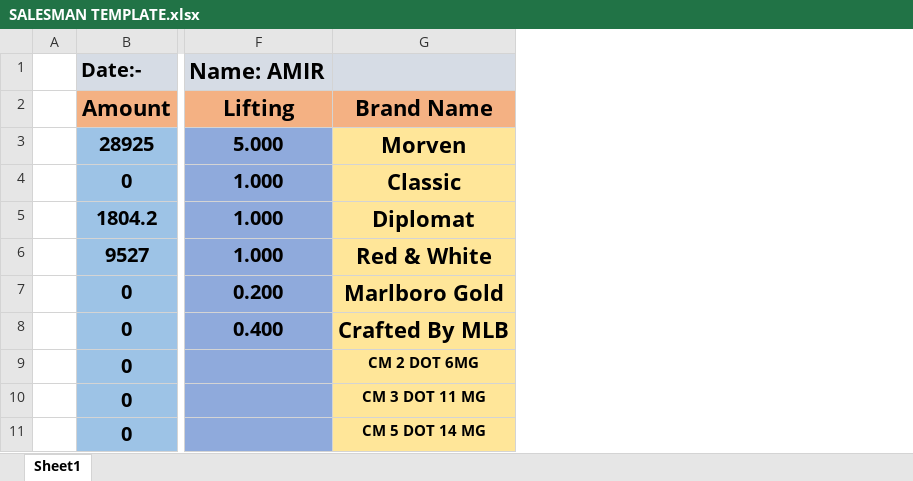
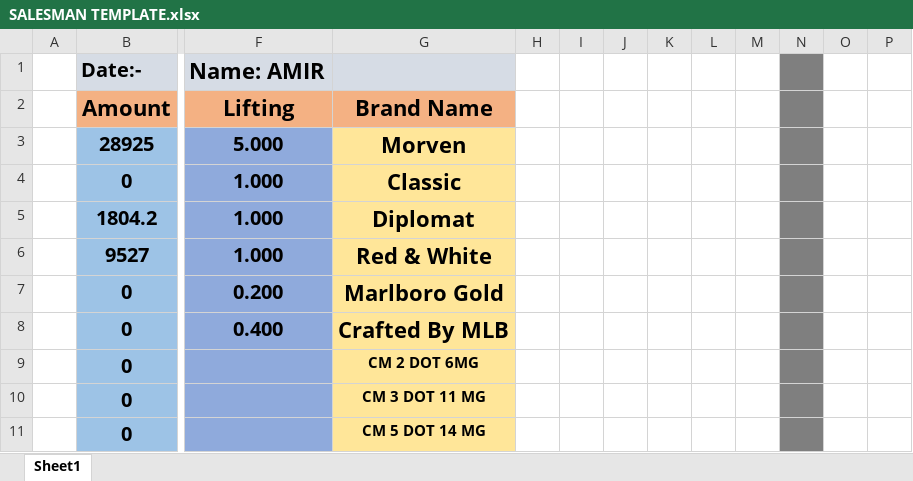
Before and after one commit to talal-ai/Distribution-Software, an Excel workbook: Reference data/SALESMAN TEMPLATE.xlsx, sheet Sheet1, drawn as a sheet; only a part is shown, gaps mark what is left out; values as stored, in another font and other column widths than the file's, no borders; conditional formats not drawn; the diff names each change by its address in the sheet, - before the commit and + after, or states it on an @@ line.

Commit message:
inventory adn sales paeg updated , daybook

```diff
--- a/Reference data/SALESMAN TEMPLATE.xlsx (sheet Sheet1)
+++ b/Reference data/SALESMAN TEMPLATE.xlsx (sheet Sheet1)
+column H, empty
+column I, empty
+column J, empty
+column K, empty
+column L, empty
+column M, empty
+column N, empty
+column O, empty
+column P, empty
```
Also changed, not shown: 20 other files.
